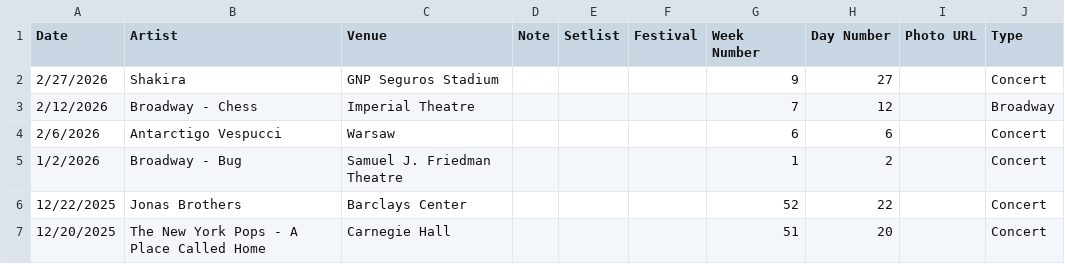
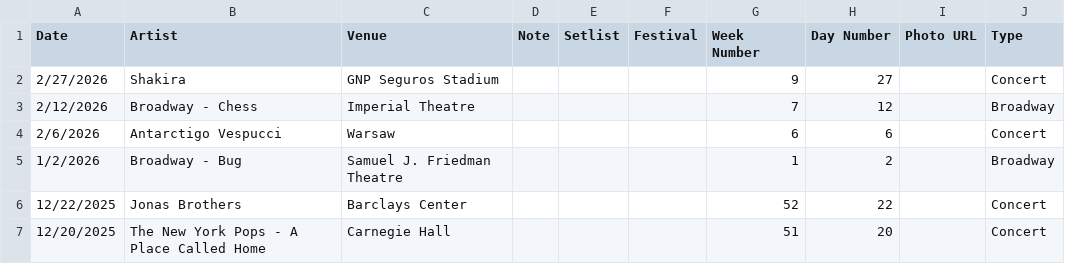
Before and after one commit to jjustinnnnn/Events, a CSV file: Events_Database.csv, drawn as a sheet; only a part is shown.

Commit message:
Update Events_Database.csv

```diff
--- a/Events_Database.csv
+++ b/Events_Database.csv
@@ -4,3 +4,3 @@ Date,Artist,Venue,Note,Setlist,Festival,Week Number,Day Number,Photo URL,Type
 2/6/2026,Antarctigo Vespucci,Warsaw,,,,6,6,,Concert
-1/2/2026,Broadway - Bug,Samuel J. Friedman Theatre,,,,1,2,,Concert
+1/2/2026,Broadway - Bug,Samuel J. Friedman Theatre,,,,1,2,,Broadway
 12/22/2025,Jonas Brothers,Barclays Center,,,,52,22,,Concert
```
